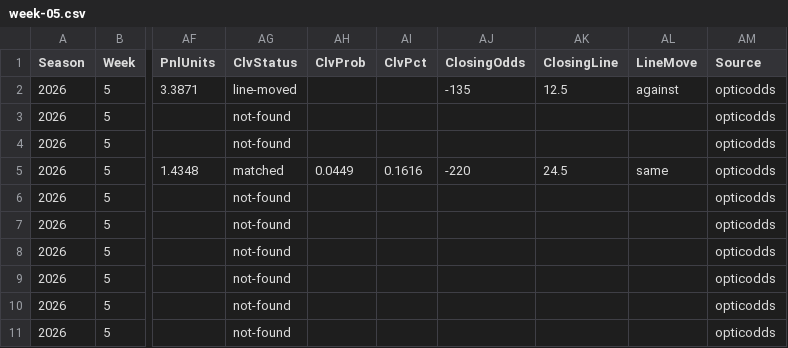
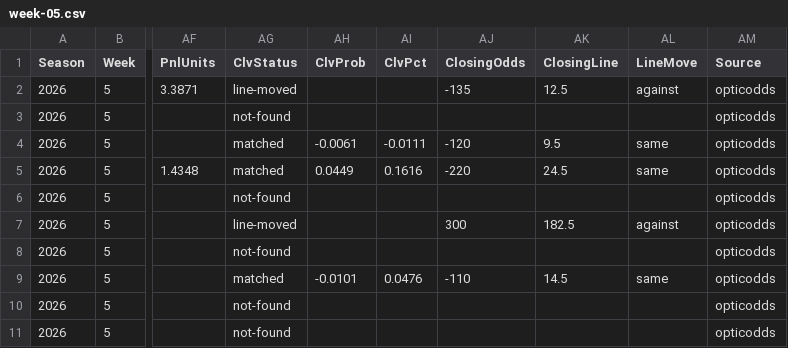
Before and after one commit to pmammino/NFLProjectionsCheck, a CSV file: data/bets/budget/2026/week-05.csv, drawn as a sheet; only a part is shown, gaps mark what is left out; the diff names each change by its address in the sheet, - before the commit and + after, or states it on an @@ line.

```diff
--- a/data/bets/budget/2026/week-05.csv
+++ b/data/bets/budget/2026/week-05.csv
-AG4 (ClvStatus): not-found
+AG4 (ClvStatus): matched
-AH4 (ClvProb): (empty)
+AH4 (ClvProb): -0.0061
-AI4 (ClvPct): (empty)
+AI4 (ClvPct): -0.0111
-AJ4 (ClosingOdds): (empty)
+AJ4 (ClosingOdds): -120
-AK4 (ClosingLine): (empty)
+AK4 (ClosingLine): 9.5
-AL4 (LineMove): (empty)
+AL4 (LineMove): same
-AG7 (ClvStatus): not-found
+AG7 (ClvStatus): line-moved
-AJ7 (ClosingOdds): (empty)
+AJ7 (ClosingOdds): 300
-AK7 (ClosingLine): (empty)
+AK7 (ClosingLine): 182.5
-AL7 (LineMove): (empty)
+AL7 (LineMove): against
-AG9 (ClvStatus): not-found
+AG9 (ClvStatus): matched
-AH9 (ClvProb): (empty)
+AH9 (ClvProb): -0.0101
-AI9 (ClvPct): (empty)
+AI9 (ClvPct): 0.0476
-AJ9 (ClosingOdds): (empty)
+AJ9 (ClosingOdds): -110
-AK9 (ClosingLine): (empty)
+AK9 (ClosingLine): 14.5
-AL9 (LineMove): (empty)
+AL9 (LineMove): same
```
Also changed, not shown: data/bets/disciplined/2026/week-05.csv, data/bets/firehose/2026/week-05.csv, 4 other files.
